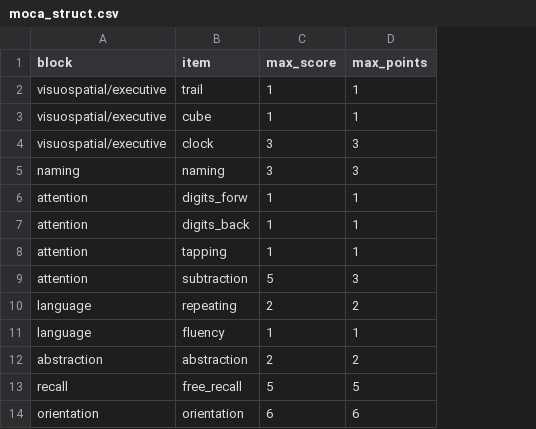
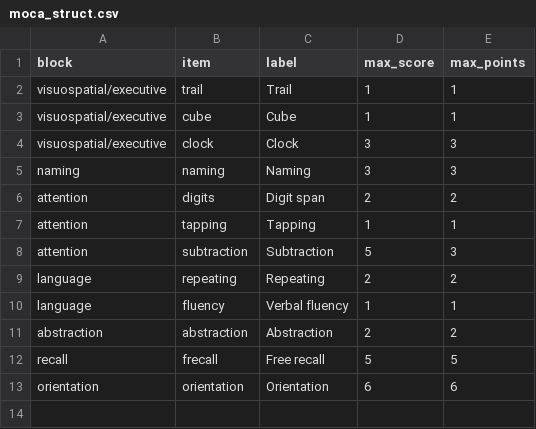
Before and after one commit to josefmana/moca_crossCULT, a CSV file: data/moca_struct.csv, drawn as a sheet; removed rows and columns are numbered as before the commit, all else as after; the diff names each change by its address in the sheet, - before the commit and + after, or states it on an @@ line.

```diff
--- a/data/moca_struct.csv
+++ b/data/moca_struct.csv
+column C (label), rows 2-5: Trail | Cube | Clock | Naming; rows 7-13: Tapping | Subtraction | Repeating | Verbal fluency | Abstraction | Free recall | Orientation
-row 6: attention | digits_forw | 1 | 1
-row 7: attention | digits_back | 1 | 1
+row 6: attention | digits | Digit span | 2 | 2
-B12 (item): free_recall
+B12 (item): frecall
```
Also changed, not shown: 5 other files.
